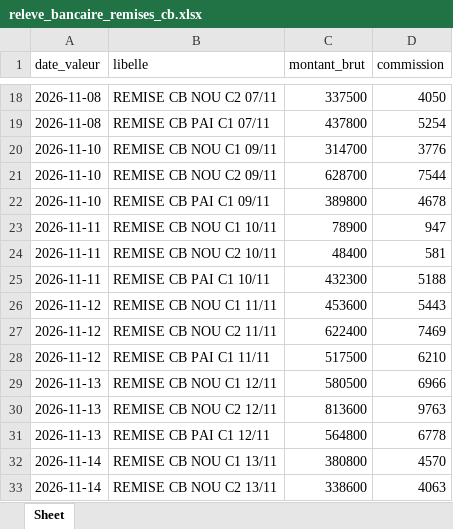
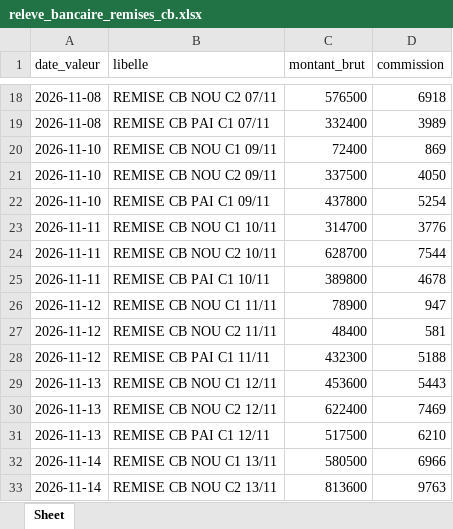
Before and after one commit to adrienbock-sys/formation-claude-finance, an Excel workbook: donnees/07-caisses/releve_bancaire_remises_cb.xlsx, sheet Sheet, drawn as a sheet; only a part is shown, gaps mark what is left out; values as stored, in another font and other column widths than the file's, no borders; the diff covers the shown part only; the diff names each change by its address in the sheet, - before the commit and + after, or states it on an @@ line.

```diff
--- a/donnees/07-caisses/releve_bancaire_remises_cb.xlsx (sheet Sheet)
+++ b/donnees/07-caisses/releve_bancaire_remises_cb.xlsx (sheet Sheet)
-C18 (montant_brut): 337500
+C18 (montant_brut): 576500
-D18 (commission): 4050
+D18 (commission): 6918
-C19 (montant_brut): 437800
+C19 (montant_brut): 332400
-D19 (commission): 5254
+D19 (commission): 3989
-C20 (montant_brut): 314700
+C20 (montant_brut): 72400
-D20 (commission): 3776
+D20 (commission): 869
-C21 (montant_brut): 628700
+C21 (montant_brut): 337500
-D21 (commission): 7544
+D21 (commission): 4050
-C22 (montant_brut): 389800
+C22 (montant_brut): 437800
-D22 (commission): 4678
+D22 (commission): 5254
-C23 (montant_brut): 78900
+C23 (montant_brut): 314700
-D23 (commission): 947
+D23 (commission): 3776
-C24 (montant_brut): 48400
+C24 (montant_brut): 628700
-D24 (commission): 581
+D24 (commission): 7544
-C25 (montant_brut): 432300
+C25 (montant_brut): 389800
-D25 (commission): 5188
+D25 (commission): 4678
-C26 (montant_brut): 453600
+C26 (montant_brut): 78900
-D26 (commission): 5443
+D26 (commission): 947
-C27 (montant_brut): 622400
+C27 (montant_brut): 48400
-D27 (commission): 7469
+D27 (commission): 581
-C28 (montant_brut): 517500
+C28 (montant_brut): 432300
-D28 (commission): 6210
+D28 (commission): 5188
-C29 (montant_brut): 580500
+C29 (montant_brut): 453600
-D29 (commission): 6966
+D29 (commission): 5443
-C30 (montant_brut): 813600
+C30 (montant_brut): 622400
-D30 (commission): 9763
+D30 (commission): 7469
-C31 (montant_brut): 564800
+C31 (montant_brut): 517500
-D31 (commission): 6778
+D31 (commission): 6210
-C32 (montant_brut): 380800
+C32 (montant_brut): 580500
-D32 (commission): 4570
+D32 (commission): 6966
-C33 (montant_brut): 338600
+C33 (montant_brut): 813600
-D33 (commission): 4063
+D33 (commission): 9763
```
Also changed, not shown: 118 edited cells elsewhere in this sheet, donnees/03-paie/salaries.xlsx, donnees/03-paie/variables_novembre.xlsx, 30 other files.
